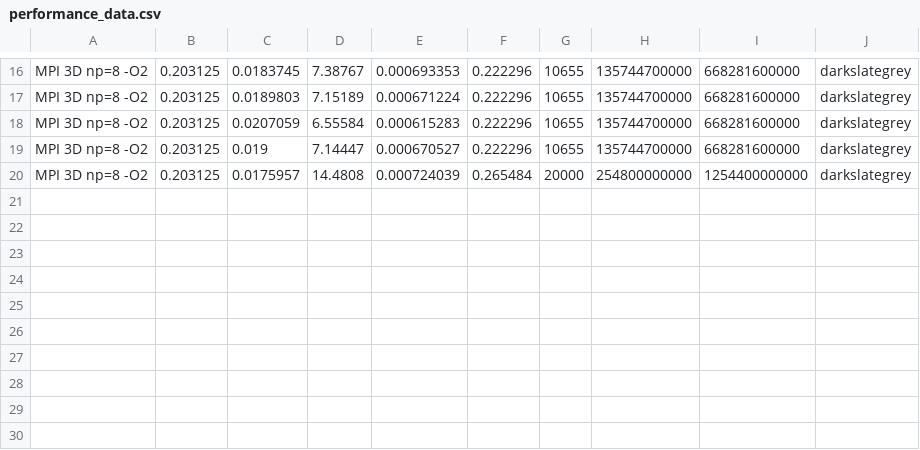
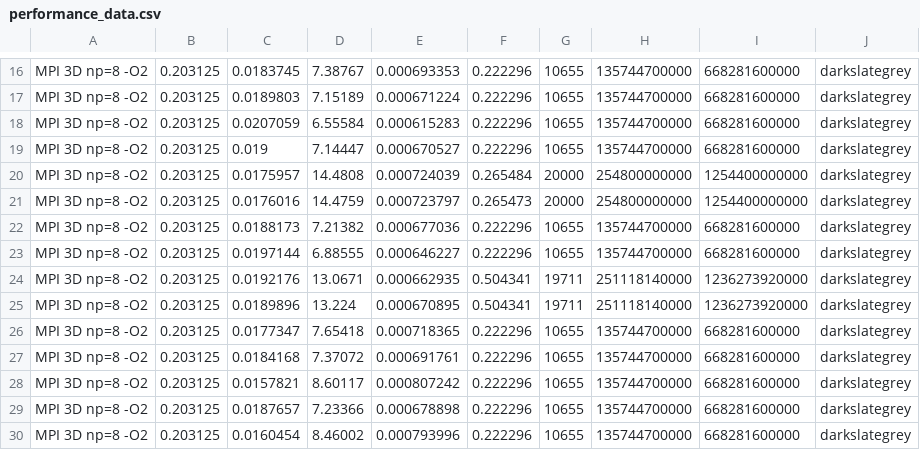
Before and after one commit to nickyy96/3dPoissonSolver, a CSV file: mpi_gpu_2kernel/performance_data.csv, drawn as a sheet; only a part is shown, gaps mark what is left out.

```diff
--- a/mpi_gpu_2kernel/performance_data.csv
+++ b/mpi_gpu_2kernel/performance_data.csv
@@ -20 +20,11 @@ MPI 3D np=8 -O2,0.203125,0.019,7.14447,0.000670527,0.222296,10655,135744700000,6
 MPI 3D np=8 -O2,0.203125,0.0175957,14.4808,0.000724039,0.265484,20000,254800000000,1254400000000,darkslategrey
+MPI 3D np=8 -O2,0.203125,0.0176016,14.4759,0.000723797,0.265473,20000,254800000000,1254400000000,darkslategrey
+MPI 3D np=8 -O2,0.203125,0.0188173,7.21382,0.000677036,0.222296,10655,135744700000,668281600000,darkslategrey
+MPI 3D np=8 -O2,0.203125,0.0197144,6.88555,0.000646227,0.222296,10655,135744700000,668281600000,darkslategrey
+MPI 3D np=8 -O2,0.203125,0.0192176,13.0671,0.000662935,0.504341,19711,251118140000,1236273920000,darkslategrey
+MPI 3D np=8 -O2,0.203125,0.0189896,13.224,0.000670895,0.504341,19711,251118140000,1236273920000,darkslategrey
+MPI 3D np=8 -O2,0.203125,0.0177347,7.65418,0.000718365,0.222296,10655,135744700000,668281600000,darkslategrey
+MPI 3D np=8 -O2,0.203125,0.0184168,7.37072,0.000691761,0.222296,10655,135744700000,668281600000,darkslategrey
+MPI 3D np=8 -O2,0.203125,0.0157821,8.60117,0.000807242,0.222296,10655,135744700000,668281600000,darkslategrey
+MPI 3D np=8 -O2,0.203125,0.0187657,7.23366,0.000678898,0.222296,10655,135744700000,668281600000,darkslategrey
+MPI 3D np=8 -O2,0.203125,0.0160454,8.46002,0.000793996,0.222296,10655,135744700000,668281600000,darkslategrey
```
Also changed, not shown: mpi_gpu_2kernel/init_data.csv, 15 other files.
